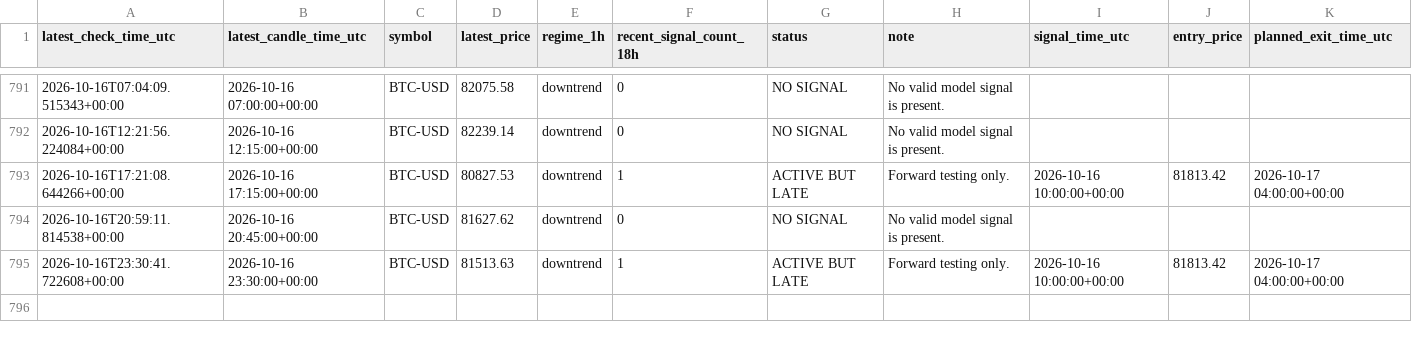
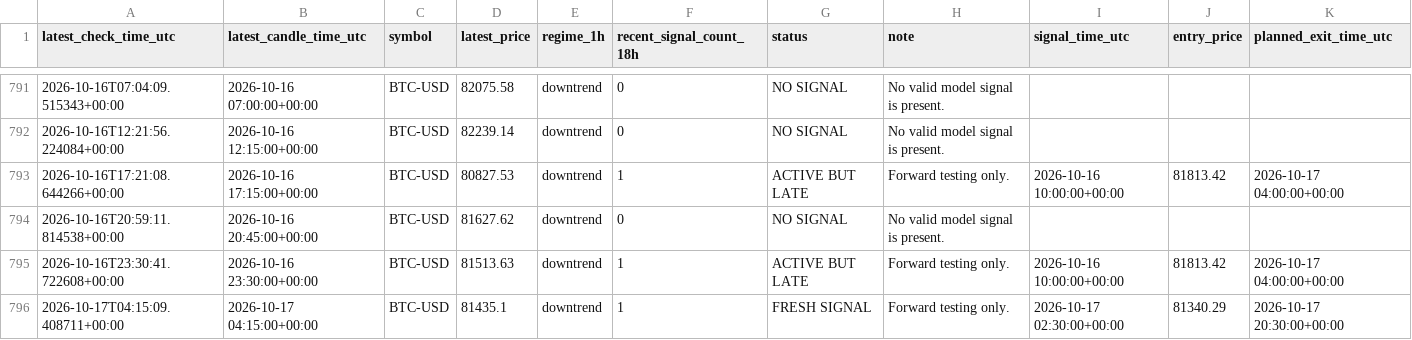
Before and after one commit to liuzhixing2000-oss/BTC_TIDE, a CSV file: history.csv, drawn as a sheet; only a part is shown, gaps mark what is left out.

```diff
--- a/history.csv
+++ b/history.csv
@@ -795 +795,2 @@ latest_check_time_utc,latest_candle_time_utc,symbol,latest_price,regime_1h,recen
 2026-10-16T23:30:41.722608+00:00,2026-10-16 23:30:00+00:00,BTC-USD,81513.63,downtrend,1,ACTIVE BUT LATE,Forward testing only.,2026-10-16 10:00:00+00:00,81813.42,2026-10-17 04:00:00+00:00
+2026-10-17T04:15:09.408711+00:00,2026-10-17 04:15:00+00:00,BTC-USD,81435.1,downtrend,1,FRESH SIGNAL,Forward testing only.,2026-10-17 02:30:00+00:00,81340.29,2026-10-17 20:30:00+00:00
```
Also changed, not shown: 1 other file.
